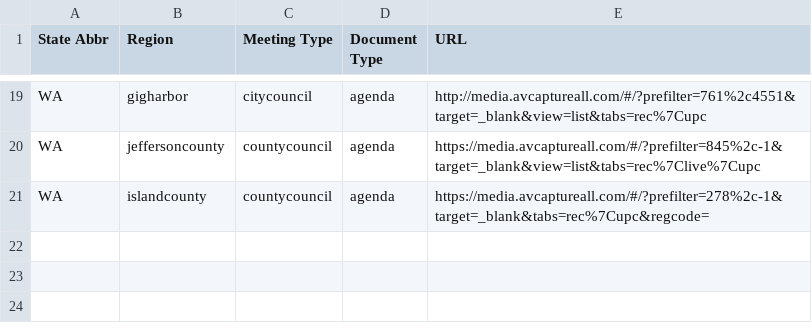
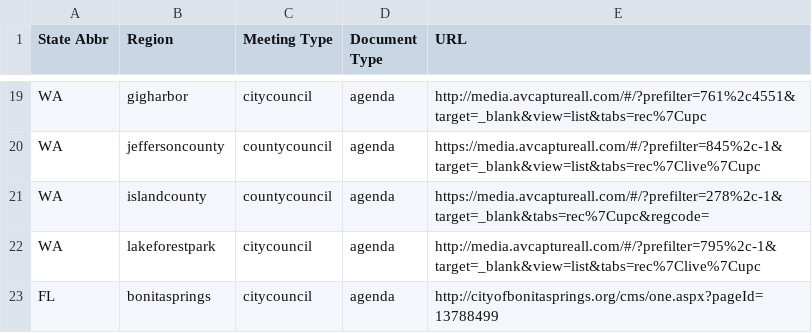
Before and after one commit to agendadiscovery/seleniumtester, a CSV file: src/main/resources/csv/crawlCouncil.csv, drawn as a sheet; only a part is shown, gaps mark what is left out.

Commit message:
adding finished FL Bonita Springs.

```diff
--- a/src/main/resources/csv/crawlCouncil.csv
+++ b/src/main/resources/csv/crawlCouncil.csv
@@ -21 +21,3 @@ WA,jeffersoncounty,countycouncil,agenda,https://media.avcaptureall.com/#/?prefil
 WA,islandcounty,countycouncil,agenda,https://media.avcaptureall.com/#/?prefilter=278%2c-1&target=_blank&tabs=rec%7Cupc&regcode=
+WA,lakeforestpark,citycouncil,agenda,http://media.avcaptureall.com/#/?prefilter=795%2c-1&target=_blank&view=list&tabs=rec%7Clive%7Cupc
+FL,bonitasprings,citycouncil,agenda,http://cityofbonitasprings.org/cms/one.aspx?pageId=13788499
```
Also changed, not shown: out/production/resources/csv/crawlCouncil.csv, 23 other files.
